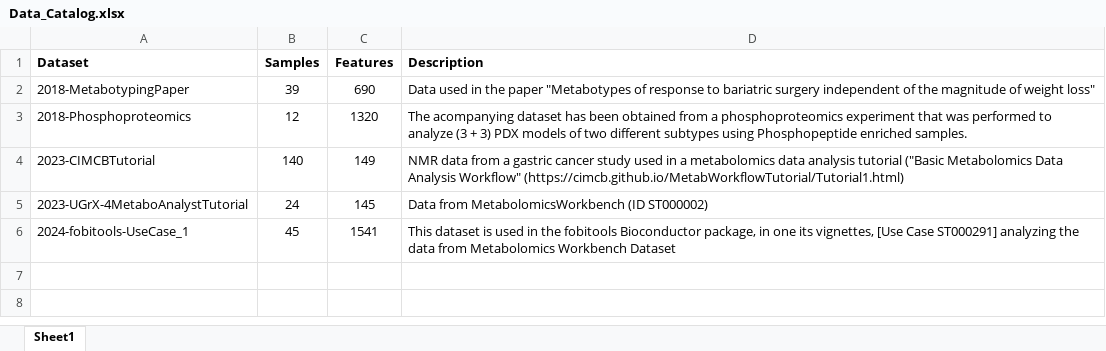
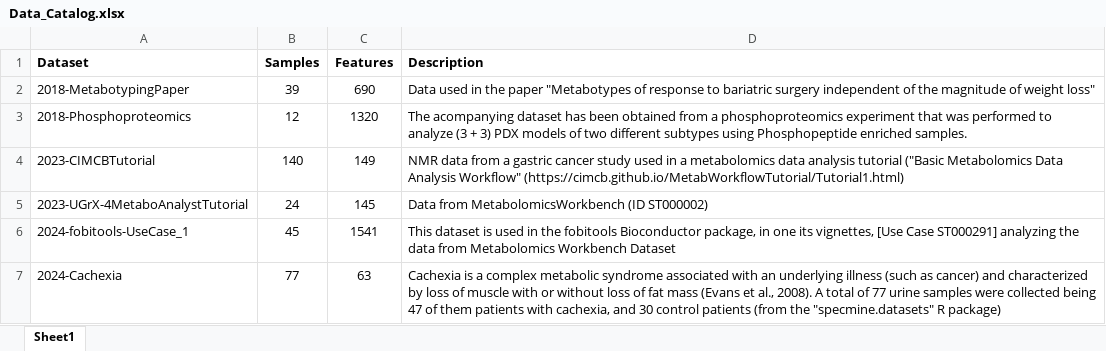
Before and after one commit to nutrimetabolomics/metaboData, an Excel workbook: Data_Catalog.xlsx, sheet Sheet1, drawn as a sheet; values as stored, in another font and other column widths than the file's, no borders; the diff names each change by its address in the sheet, - before the commit and + after, or states it on an @@ line.

Commit message:
Added Cachexia dataset

```diff
--- a/Data_Catalog.xlsx (sheet Sheet1)
+++ b/Data_Catalog.xlsx (sheet Sheet1)
+row 7: 2024-Cachexia | 77 | 63 | Cachexia is a complex metabolic syndrome associated with an underlying illness (such as cancer) and characterized by loss of muscle with or without loss of fat mass (Evans et al., 2008). A total of 77 urine samples were collected being 47 of them patients with cachexia, and 30 control patients (from the "specmine.datasets" R package)
```
Also changed, not shown: 2 other files.
